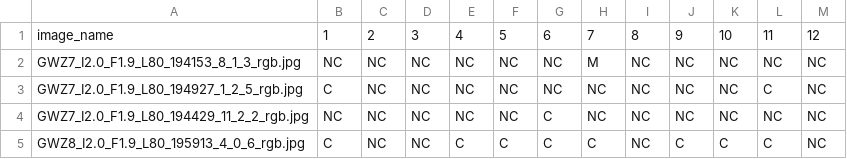
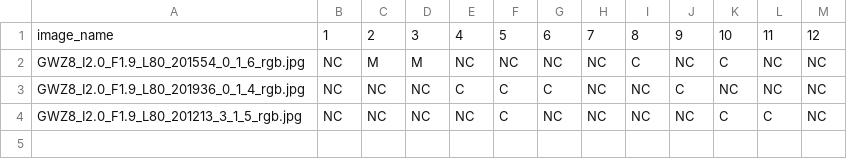
Before and after one commit to Contamination-Classification/DenseNet, a CSV file: contamination_results.csv, drawn as a sheet.

```diff
--- a/contamination_results.csv
+++ b/contamination_results.csv
@@ -1,5 +1,4 @@
 image_name,1,2,3,4,5,6,7,8,9,10,11,12
-GWZ7_I2.0_F1.9_L80_194153_8_1_3_rgb.jpg,NC,NC,NC,NC,NC,NC,M,NC,NC,NC,NC,NC
-GWZ7_I2.0_F1.9_L80_194927_1_2_5_rgb.jpg,C,NC,NC,NC,NC,NC,NC,NC,NC,NC,C,NC
-GWZ7_I2.0_F1.9_L80_194429_11_2_2_rgb.jpg,NC,NC,NC,NC,NC,C,NC,NC,NC,NC,NC,NC
-GWZ8_I2.0_F1.9_L80_195913_4_0_6_rgb.jpg,C,NC,NC,C,C,C,C,NC,C,C,C,NC
+GWZ8_I2.0_F1.9_L80_201554_0_1_6_rgb.jpg,NC,M,M,NC,NC,NC,NC,C,NC,C,NC,NC
+GWZ8_I2.0_F1.9_L80_201936_0_1_4_rgb.jpg,NC,NC,NC,C,C,C,NC,NC,C,NC,NC,NC
+GWZ8_I2.0_F1.9_L80_201213_3_1_5_rgb.jpg,NC,NC,NC,NC,C,NC,NC,NC,NC,C,C,NC
```
Also changed, not shown: 3 other files.
